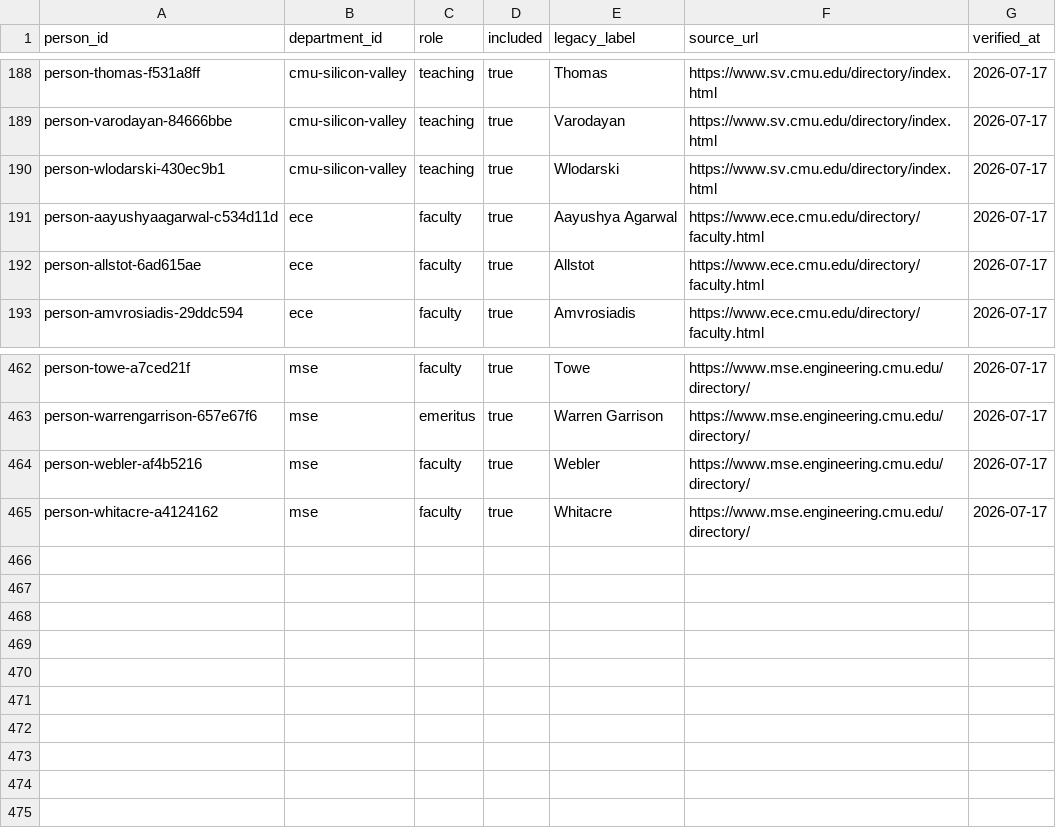
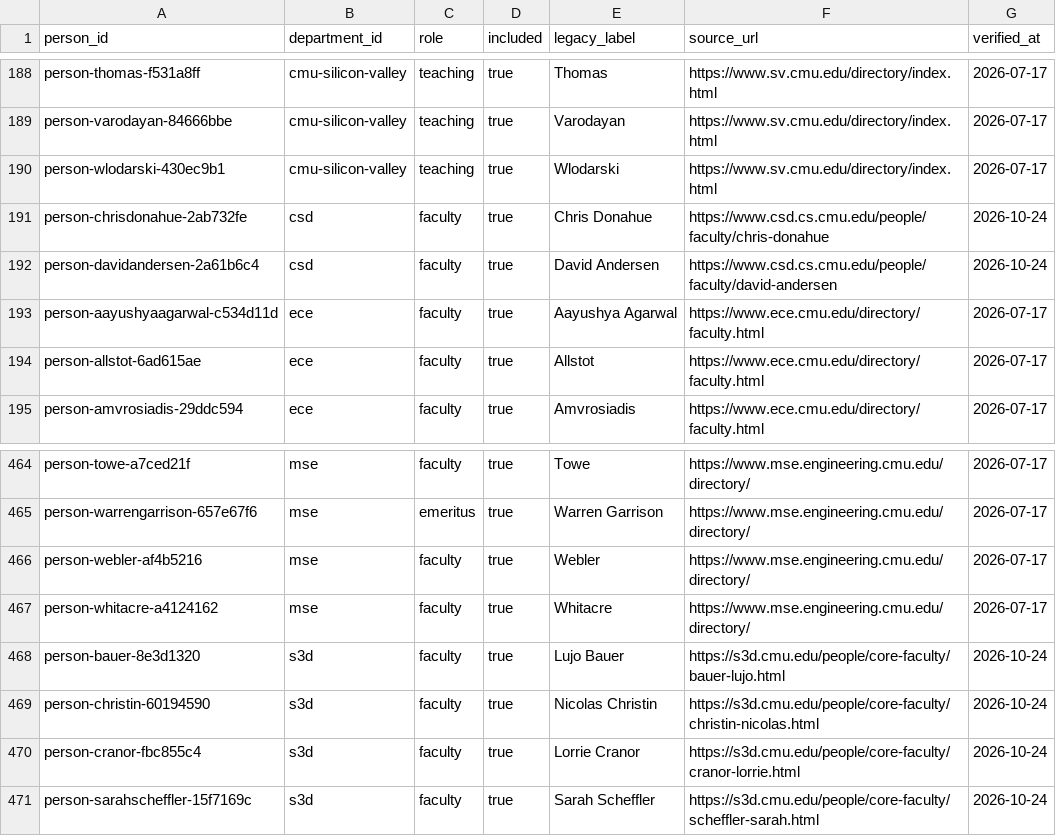
Before and after one commit to cmccomb/map-of-research, a CSV file: registry/memberships.csv, drawn as a sheet; only a part is shown, gaps mark what is left out; the diff names each change by its address in the sheet, - before the commit and + after, or states it on an @@ line.

```diff
--- a/registry/memberships.csv
+++ b/registry/memberships.csv
+row 191: person-chrisdonahue-2ab732fe | csd | faculty | true | Chris Donahue | https://www.csd.cs.cmu.edu/people/faculty/chris-donahue | 2026-10-24
+row 192: person-davidandersen-2a61b6c4 | csd | faculty | true | David Andersen | https://www.csd.cs.cmu.edu/people/faculty/david-andersen | 2026-10-24
+row 468: person-bauer-8e3d1320 | s3d | faculty | true | Lujo Bauer | https://s3d.cmu.edu/people/core-faculty/bauer-lujo.html | 2026-10-24
+row 469: person-christin-60194590 | s3d | faculty | true | Nicolas Christin | https://s3d.cmu.edu/people/core-faculty/christin-nicolas.html | 2026-10-24
+row 470: person-cranor-fbc855c4 | s3d | faculty | true | Lorrie Cranor | https://s3d.cmu.edu/people/core-faculty/cranor-lorrie.html | 2026-10-24
+row 471: person-sarahscheffler-15f7169c | s3d | faculty | true | Sarah Scheffler | https://s3d.cmu.edu/people/core-faculty/scheffler-sarah.html | 2026-10-24
```
Also changed, not shown: registry/departments.csv, registry/people.csv, 14 other files.
